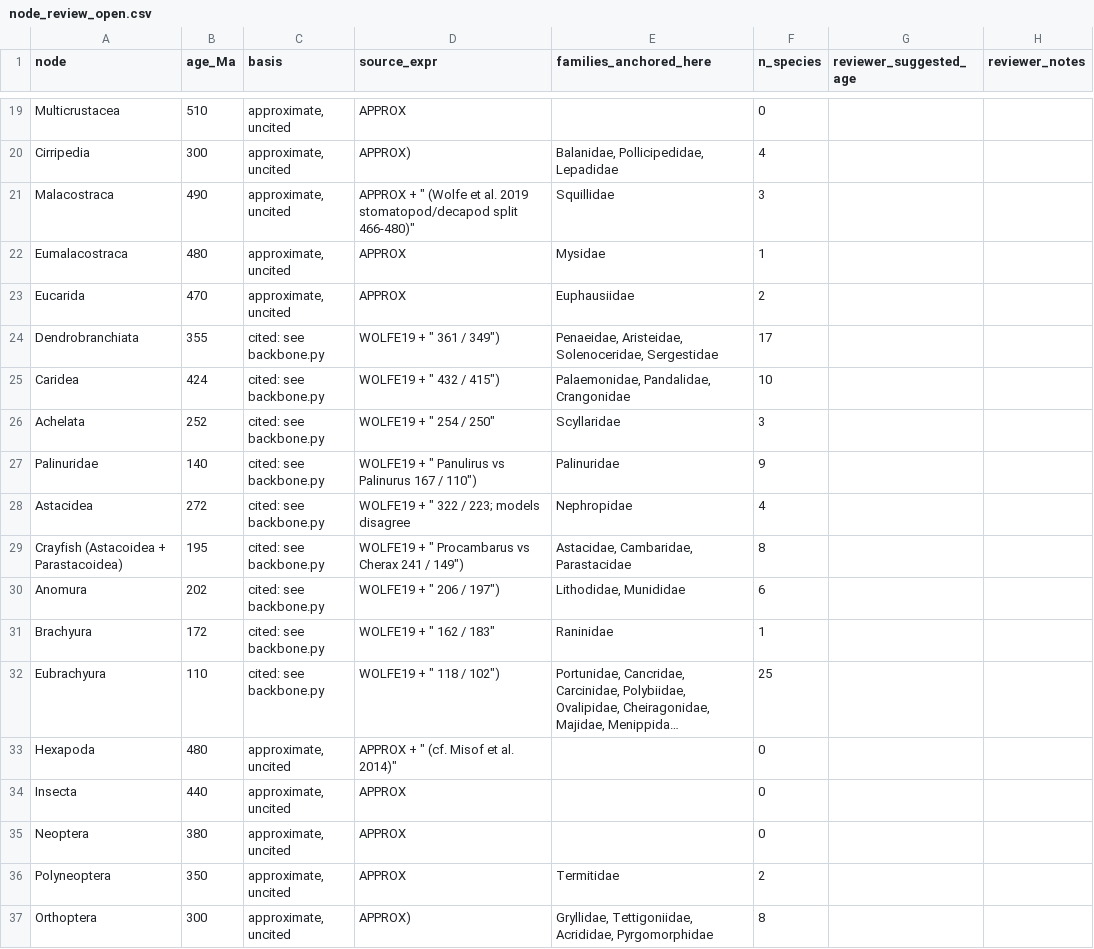
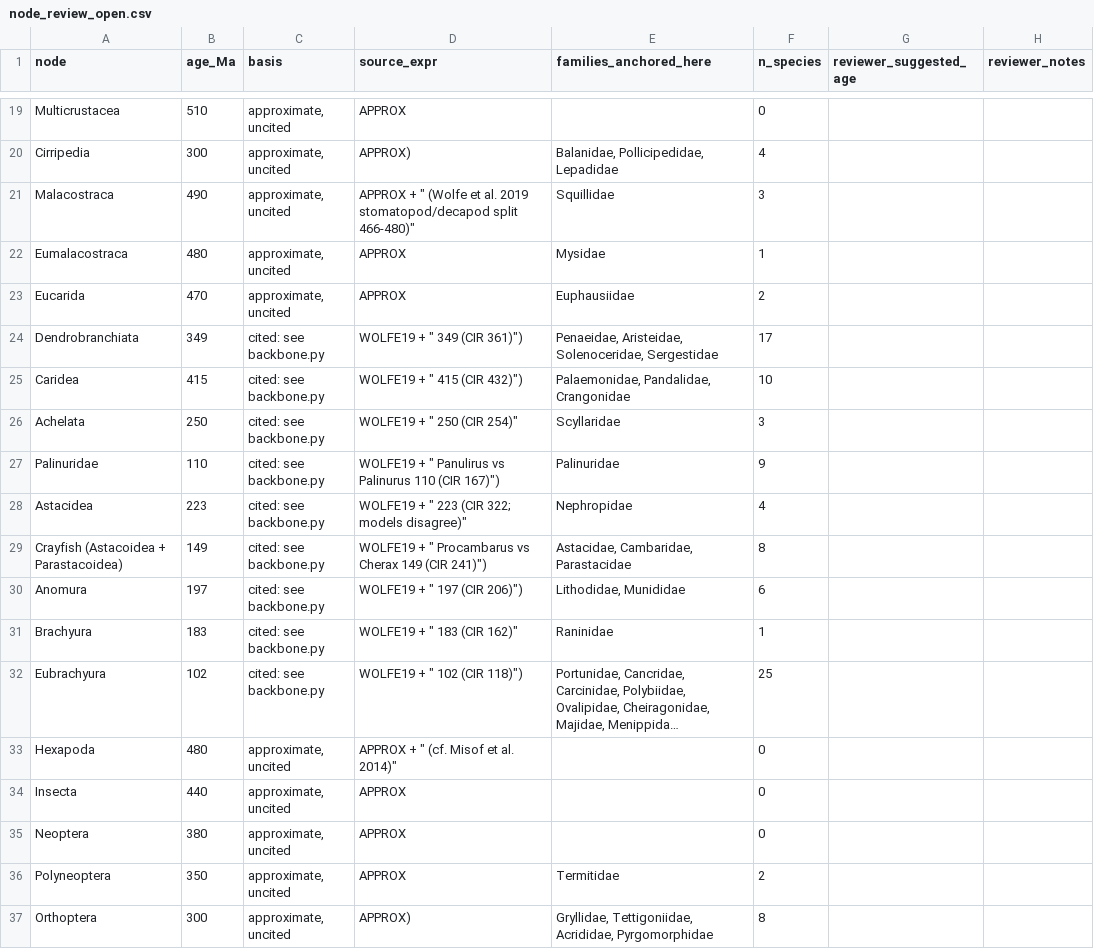
Before and after one commit to mjhickerson/phyloplate, a CSV file: curation/node_review_open.csv, drawn as a sheet; only a part is shown, gaps mark what is left out; long unchanged cells end in …; the diff names each change by its address in the sheet, - before the commit and + after, or states it on an @@ line.

Commit message:
Decapod nodes: UGAM model throughout

```diff
--- a/curation/node_review_open.csv
+++ b/curation/node_review_open.csv
-B24 (age_Ma): 355
+B24 (age_Ma): 349
-D24 (source_expr): WOLFE19 + " 361 / 349")
+D24 (source_expr): WOLFE19 + " 349 (CIR 361)")
-B25 (age_Ma): 424
+B25 (age_Ma): 415
-D25 (source_expr): WOLFE19 + " 432 / 415")
+D25 (source_expr): WOLFE19 + " 415 (CIR 432)")
-B26 (age_Ma): 252
+B26 (age_Ma): 250
-D26 (source_expr): WOLFE19 + " 254 / 250"
+D26 (source_expr): WOLFE19 + " 250 (CIR 254)"
-B27 (age_Ma): 140
+B27 (age_Ma): 110
-D27 (source_expr): …vs Palinurus 167 / 110")
+D27 (source_expr): …vs Palinurus 110 (CIR 167)")
-B28 (age_Ma): 272
+B28 (age_Ma): 223
-D28 (source_expr): WOLFE19 + " 322 / 223; models disagree
+D28 (source_expr): WOLFE19 + " 223 (CIR 322; models disagree)"
-B29 (age_Ma): 195
+B29 (age_Ma): 149
-D29 (source_expr): …vs Cherax 241 / 149")
+D29 (source_expr): …vs Cherax 149 (CIR 241)")
-B30 (age_Ma): 202
+B30 (age_Ma): 197
-D30 (source_expr): WOLFE19 + " 206 / 197")
+D30 (source_expr): WOLFE19 + " 197 (CIR 206)")
-B31 (age_Ma): 172
+B31 (age_Ma): 183
-D31 (source_expr): WOLFE19 + " 162 / 183"
+D31 (source_expr): WOLFE19 + " 183 (CIR 162)"
-B32 (age_Ma): 110
+B32 (age_Ma): 102
-D32 (source_expr): WOLFE19 + " 118 / 102")
+D32 (source_expr): WOLFE19 + " 102 (CIR 118)")
```
Also changed, not shown: 7 other files.
